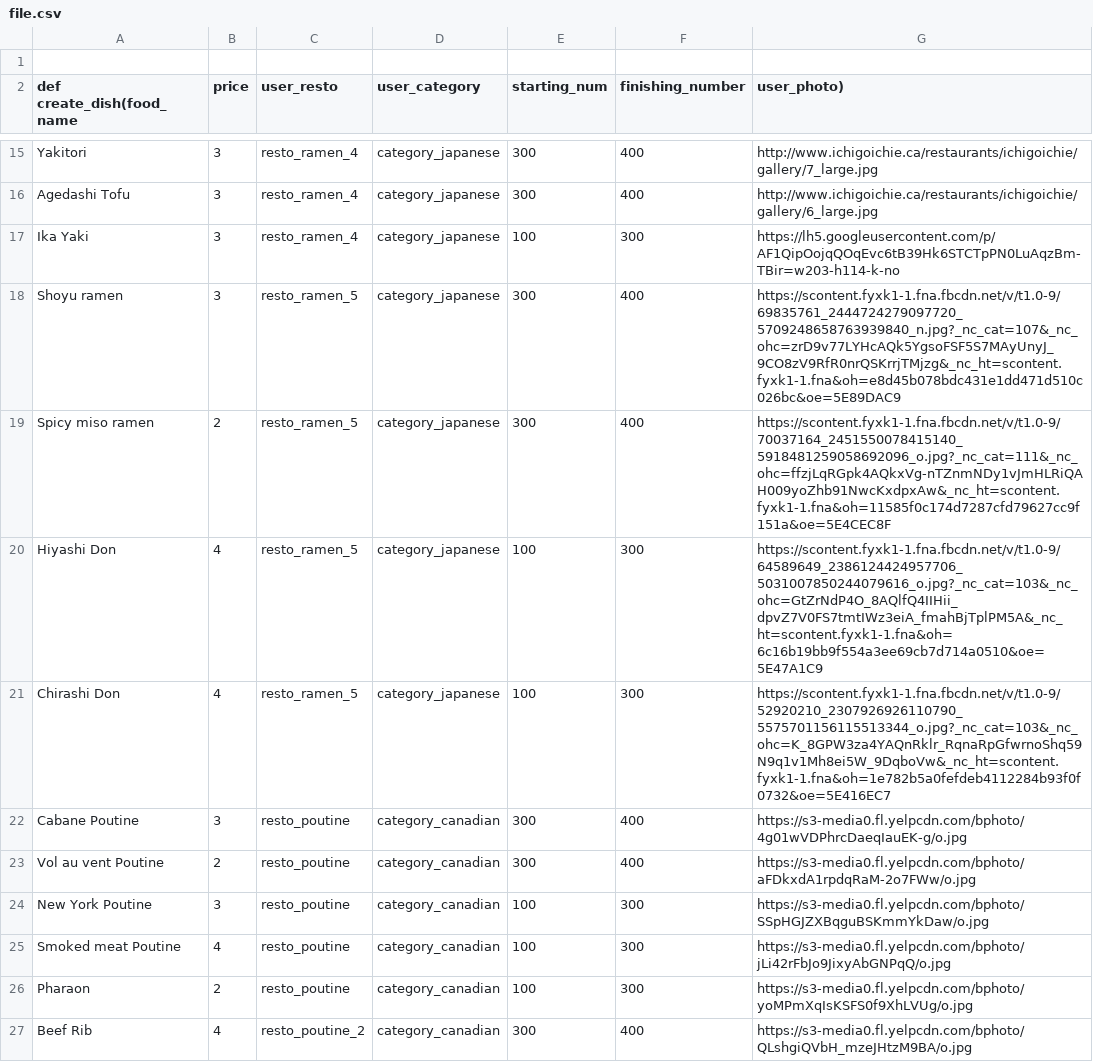
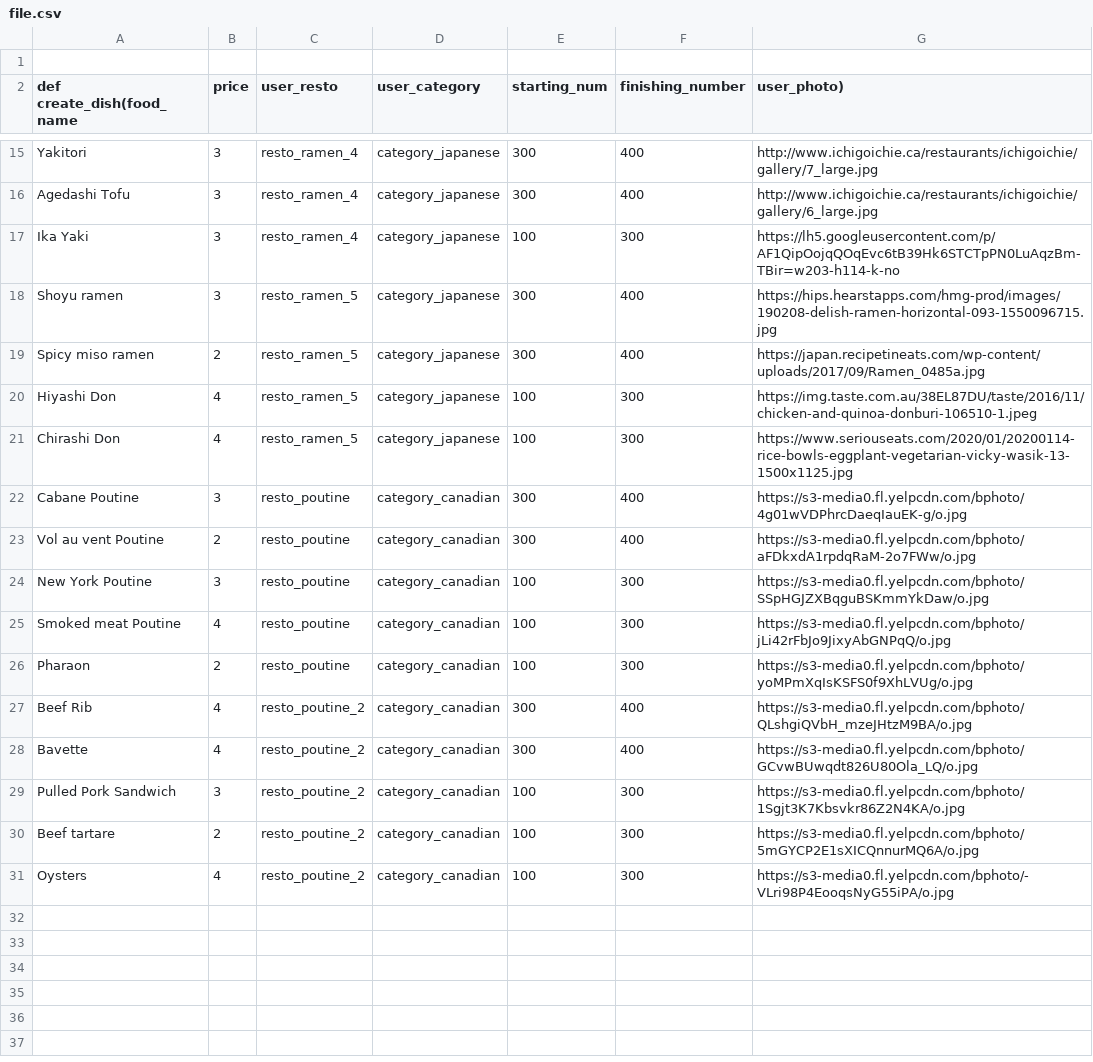
Before and after one commit to Jaronce/cravings, a CSV file: db/file.csv, drawn as a sheet; only a part is shown, gaps mark what is left out; the shorter side is filled out with more unchanged rows.

```diff
--- a/db/file.csv
+++ b/db/file.csv
@@ -17,6 +17,6 @@ Agedashi Tofu,3,resto_ramen_4,category_japanese,300,400,http://www.ichigoichie.c
 Ika Yaki,3,resto_ramen_4,category_japanese,100,300,https://lh5.googleusercontent.com/p/AF1QipOojqQOqEvc6tB39Hk6STCTpPN0LuAqzBm-TBir=w203-h114-k-no
-Shoyu ramen,3,resto_ramen_5,category_japanese,300,400,https://scontent.fyxk1-1.fna.fbcdn.net/v/t1.0-9/69835761_2444724279097720_5709248658763939840_n.jpg?_nc_cat=107&_nc_ohc=zrD9v77LYHcAQk5YgsoFSF5S7MAyUnyJ_9CO8zV9RfR0nrQSKrrjTMjzg&_nc_ht=scontent.fyxk1-1.fna&oh=e8d45b078bdc431e1dd471d510c026bc&oe=5E89DAC9
-Spicy miso ramen,2,resto_ramen_5,category_japanese,300,400,https://scontent.fyxk1-1.fna.fbcdn.net/v/t1.0-9/70037164_2451550078415140_5918481259058692096_o.jpg?_nc_cat=111&_nc_ohc=ffzjLqRGpk4AQkxVg-nTZnmNDy1vJmHLRiQAH009yoZhb91NwcKxdpxAw&_nc_ht=scontent.fyxk1-1.fna&oh=11585f0c174d7287cfd79627cc9f151a&oe=5E4CEC8F
-Hiyashi Don,4,resto_ramen_5,category_japanese,100,300,https://scontent.fyxk1-1.fna.fbcdn.net/v/t1.0-9/64589649_2386124424957706_5031007850244079616_o.jpg?_nc_cat=103&_nc_ohc=GtZrNdP4O_8AQlfQ4IIHii_dpvZ7V0FS7tmtIWz3eiA_fmahBjTplPM5A&_nc_ht=scontent.fyxk1-1.fna&oh=6c16b19bb9f554a3ee69cb7d714a0510&oe=5E47A1C9
-Chirashi Don,4,resto_ramen_5,category_japanese,100,300,https://scontent.fyxk1-1.fna.fbcdn.net/v/t1.0-9/52920210_2307926926110790_5575701156115513344_o.jpg?_nc_cat=103&_nc_ohc=K_8GPW3za4YAQnRklr_RqnaRpGfwrnoShq59N9q1v1Mh8ei5W_9DqboVw&_nc_ht=scontent.fyxk1-1.fna&oh=1e782b5a0fefdeb4112284b93f0f0732&oe=5E416EC7
+Shoyu ramen,3,resto_ramen_5,category_japanese,300,400,https://hips.hearstapps.com/hmg-prod/images/190208-delish-ramen-horizontal-093-1550096715.jpg
+Spicy miso ramen,2,resto_ramen_5,category_japanese,300,400,https://japan.recipetineats.com/wp-content/uploads/2017/09/Ramen_0485a.jpg
+Hiyashi Don,4,resto_ramen_5,category_japanese,100,300,https://img.taste.com.au/38EL87DU/taste/2016/11/chicken-and-quinoa-donburi-106510-1.jpeg
+Chirashi Don,4,resto_ramen_5,category_japanese,100,300,https://www.seriouseats.com/2020/01/20200114-rice-bowls-eggplant-vegetarian-vicky-wasik-13-1500x1125.jpg
 Cabane Poutine,3,resto_poutine,category_canadian,300,400,https://s3-media0.fl.yelpcdn.com/bphoto/4g01wVDPhrcDaeqIauEK-g/o.jpg
```
Also changed, not shown: 1 other file.
